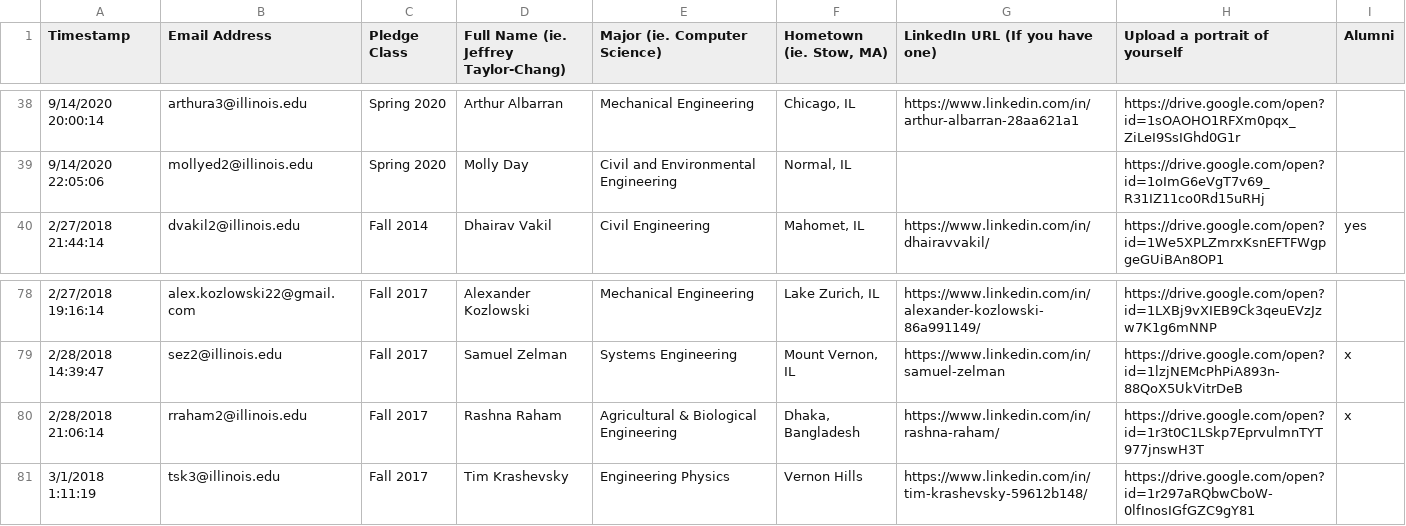
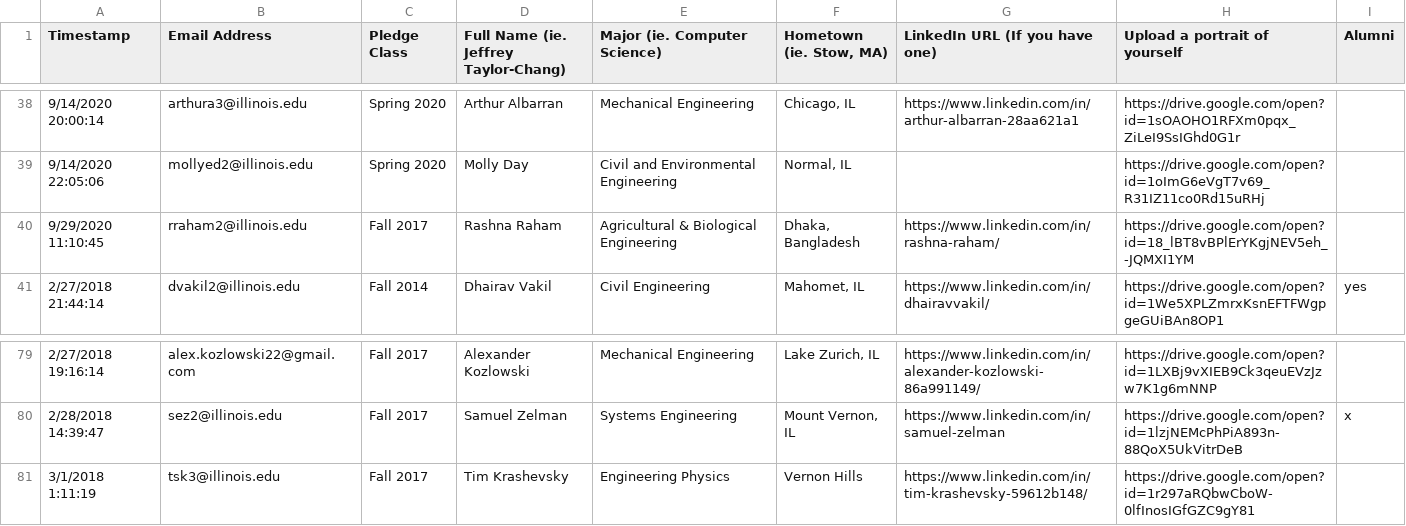
Before and after one commit to KappaThetaTau/kappathetatau.github.io, a CSV file: scripts/Theta Tau Website Brother Info.csv, drawn as a sheet; only a part is shown, gaps mark what is left out; removed rows and columns are numbered as before the commit, all else as after; the diff names each change by its address in the sheet, - before the commit and + after, or states it on an @@ line.

Commit message:
Updated brothers

```diff
--- a/scripts/Theta Tau Website Brother Info.csv
+++ b/scripts/Theta Tau Website Brother Info.csv
+row 40: 9/29/2020 11:10:45 | rraham2@illinois.edu | Fall 2017 | Rashna Raham | Agricultural & Biological Engineering | Dhaka, Bangladesh | https://www.linkedin.com/in/rashna-raham/ | https://drive.google.com/open?id=18_lBT8vBPlErYKgjNEV5eh_-JQMXI1YM
-row 80: 2/28/2018 21:06:14 | rraham2@illinois.edu | Fall 2017 | Rashna Raham | Agricultural & Biological Engineering | Dhaka, Bangladesh | https://www.linkedin.com/in/rashna-raham/ | https://drive.google.com/open?id=1r3t0C1LSkp7EprvulmnTYT977jnswH3T | x
```
Also changed, not shown: 2 other files.
